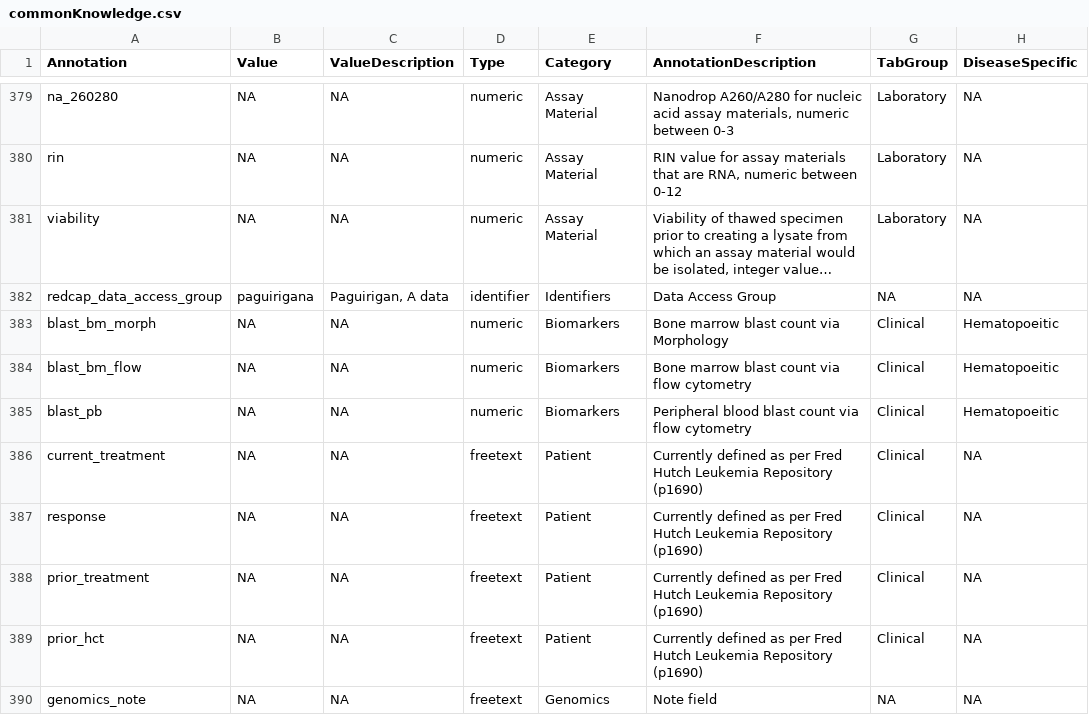
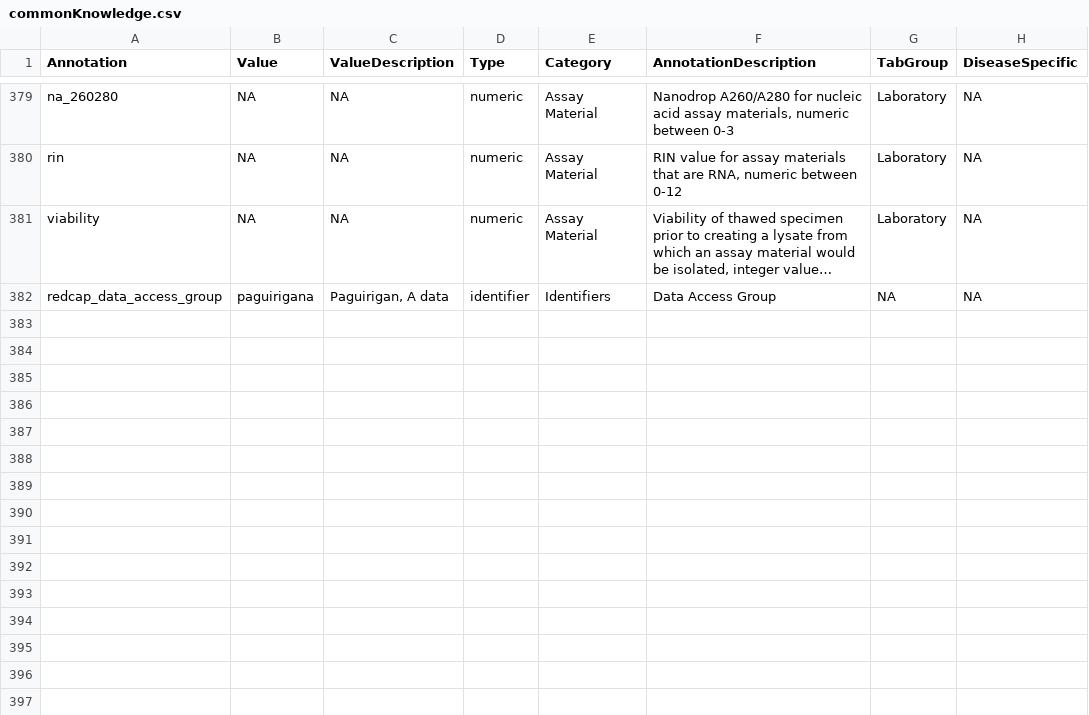
Before and after one commit to FredHutch/tgr-annotations, a CSV file: commonKnowledge.csv, drawn as a sheet; only a part is shown, gaps mark what is left out; long unchanged cells end in …; the diff names each change by its address in the sheet, - before the commit and + after, or states it on an @@ line.

Commit message:
overdid it a bit.

```diff
--- a/commonKnowledge.csv
+++ b/commonKnowledge.csv
-row 383: blast_bm_morph | NA | NA | numeric | Biomarkers | Bone marrow blast count via Morphology | Clinical | Hematopoeitic
-row 384: blast_bm_flow | NA | NA | numeric | Biomarkers | Bone marrow blast count via flow cytometry | Clinical | Hematopoeitic
-row 385: blast_pb | NA | NA | numeric | Biomarkers | Peripheral blood blast count via flow cytometry | Clinical | Hematopoeitic
-row 386: current_treatment | NA | NA | freetext | Patient | Currently defined as per Fred Hutch Leukemia Repository (p1690) | Clinical | NA
-row 387: response | NA | NA | freetext | Patient | Currently defined as per Fred Hutch Leukemia Repository (p1690) | Clinical | NA
-row 388: prior_treatment | NA | NA | freetext | Patient | Currently defined as per Fred Hutch Leukemia Repository (p1690) | Clinical | NA
-row 389: prior_hct | NA | NA | freetext | Patient | Currently defined as per Fred Hutch Leukemia Repository (p1690) | Clinical | NA
-row 390: genomics_note | NA | NA | freetext | Genomics | Note field | NA | NA
```
